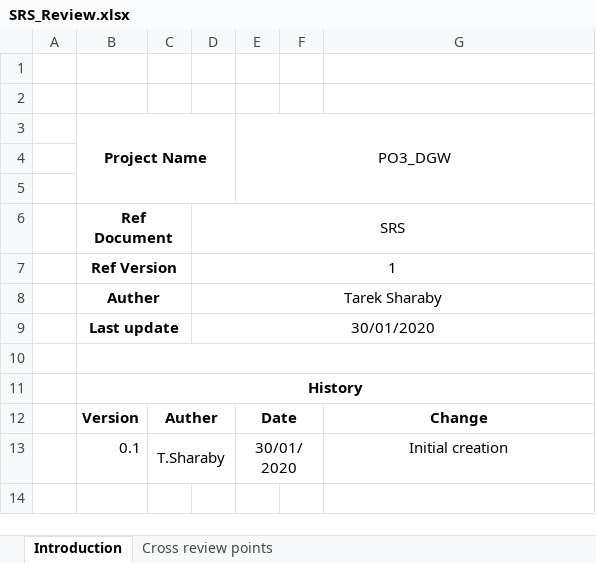
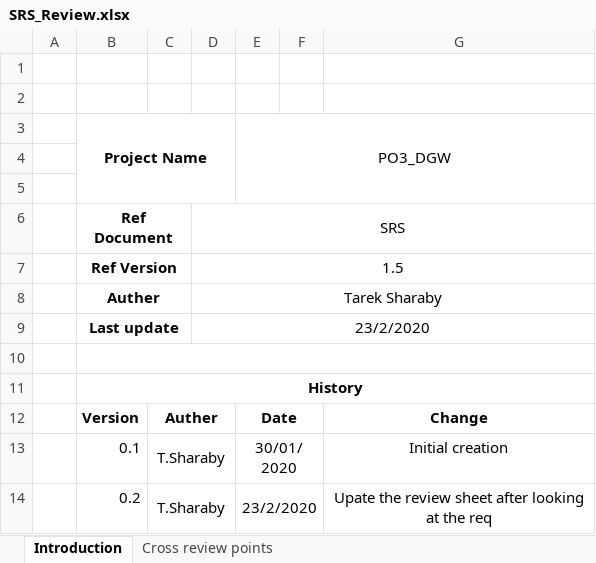
Before and after one commit to NorhanNassar/SWP_Digital_Watch, an Excel workbook: Software Specification/SRS/SRS_Review.xlsx, sheet Introduction, drawn as a sheet; values as stored, in another font and other column widths than the file's, no borders; the diff names each change by its address in the sheet, - before the commit and + after, or states it on an @@ line.

Commit message:
Update SRS review sheet

```diff
--- a/Software Specification/SRS/SRS_Review.xlsx (sheet Introduction)
+++ b/Software Specification/SRS/SRS_Review.xlsx (sheet Introduction)
-D7: 1
+D7: 1.5
-D9: 30/01/2020
+D9: 23/2/2020
+row 14:  | 0.2 | T.Sharaby |  | 23/2/2020 |  | Upate the review sheet after looking at the req
```
Also changed, not shown: sheet Cross review points.
